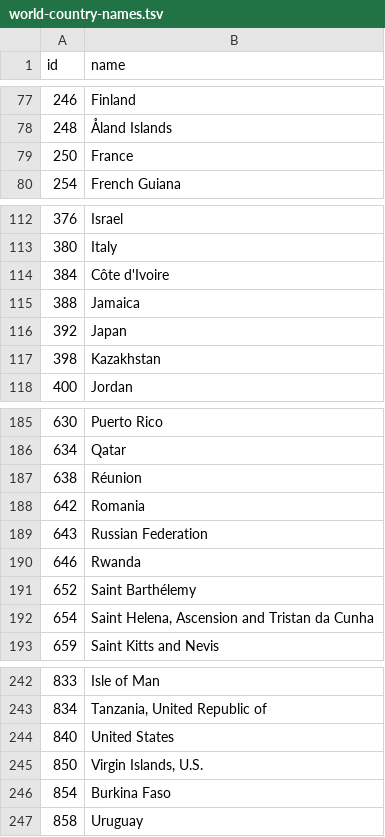
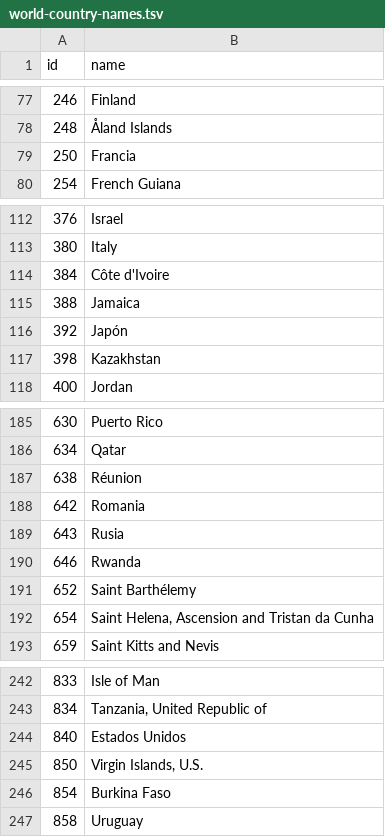
Before and after one commit to shargon/Fwhibbit, a TSV file: TorStats/world-country-names.tsv, drawn as a sheet; only a part is shown, gaps mark what is left out.

Commit message:
Update world-country-names.tsv

```diff
--- a/TorStats/world-country-names.tsv
+++ b/TorStats/world-country-names.tsv
@@ -78,3 +78,3 @@ id	name
 248	Åland Islands
-250	France
+250	Francia
 254	French Guiana
@@ -115,3 +115,3 @@ id	name
 388	Jamaica
-392	Japan
+392	Japón
 398	Kazakhstan
@@ -188,3 +188,3 @@ id	name
 642	Romania
-643	Russian Federation
+643	Rusia
 646	Rwanda
@@ -243,3 +243,3 @@ id	name
 834	Tanzania, United Republic of
-840	United States
+840	Estados Unidos
 850	Virgin Islands, U.S.
```
